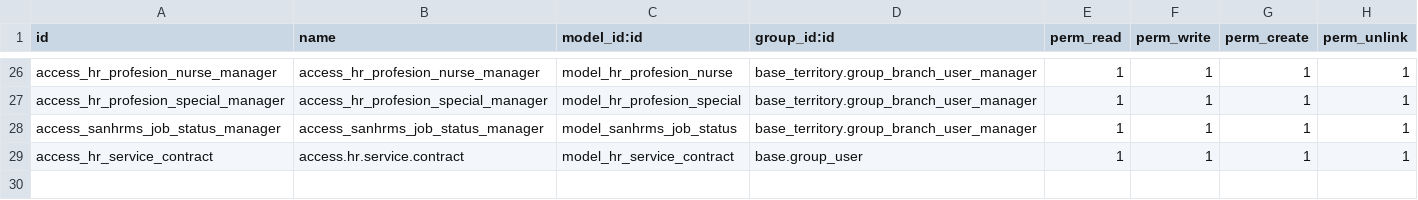
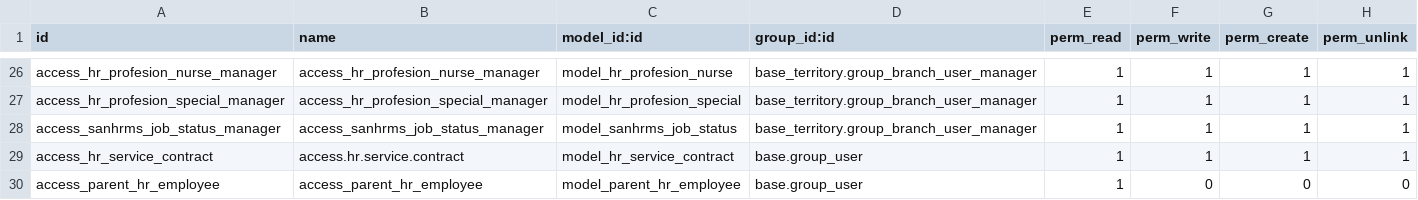
Before and after one commit to rohimoz28/PROJECT-SANTOSA, a CSV file: customize/santosa-project/sanbe_hr_extended/security/ir.model.access.csv, drawn as a sheet; only a part is shown, gaps mark what is left out.

```diff
--- a/customize/santosa-project/sanbe_hr_extended/security/ir.model.access.csv
+++ b/customize/santosa-project/sanbe_hr_extended/security/ir.model.access.csv
@@ -29 +29,2 @@ access_sanhrms_job_status_manager,access_sanhrms_job_status_manager,model_sanhrm
 access_hr_service_contract,access.hr.service.contract,model_hr_service_contract,base.group_user,1,1,1,1
+access_parent_hr_employee,access_parent_hr_employee,model_parent_hr_employee,base.group_user,1,0,0,0
```
Also changed, not shown: 2 other files.
